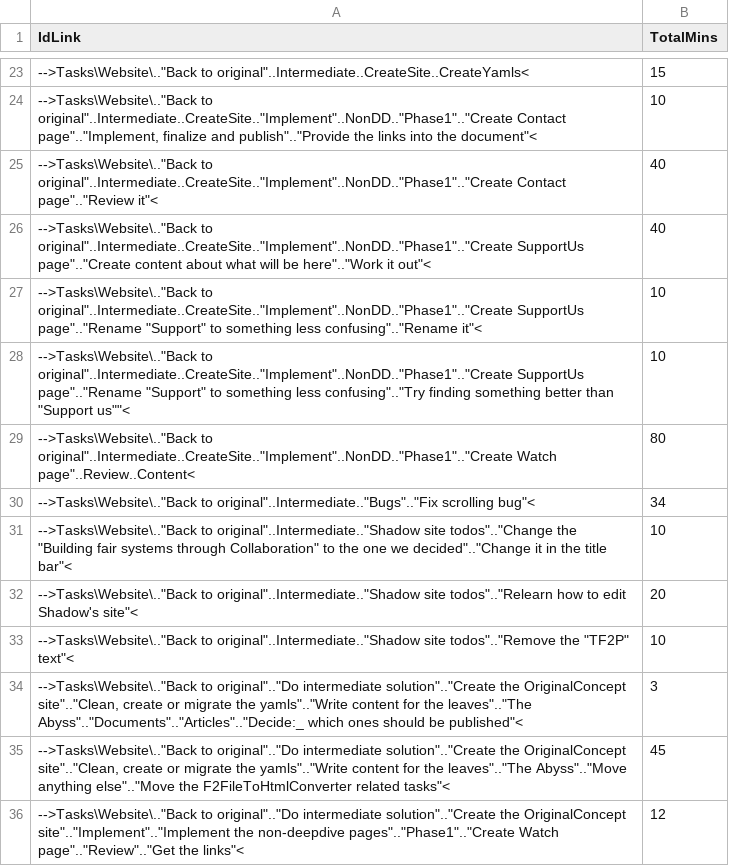
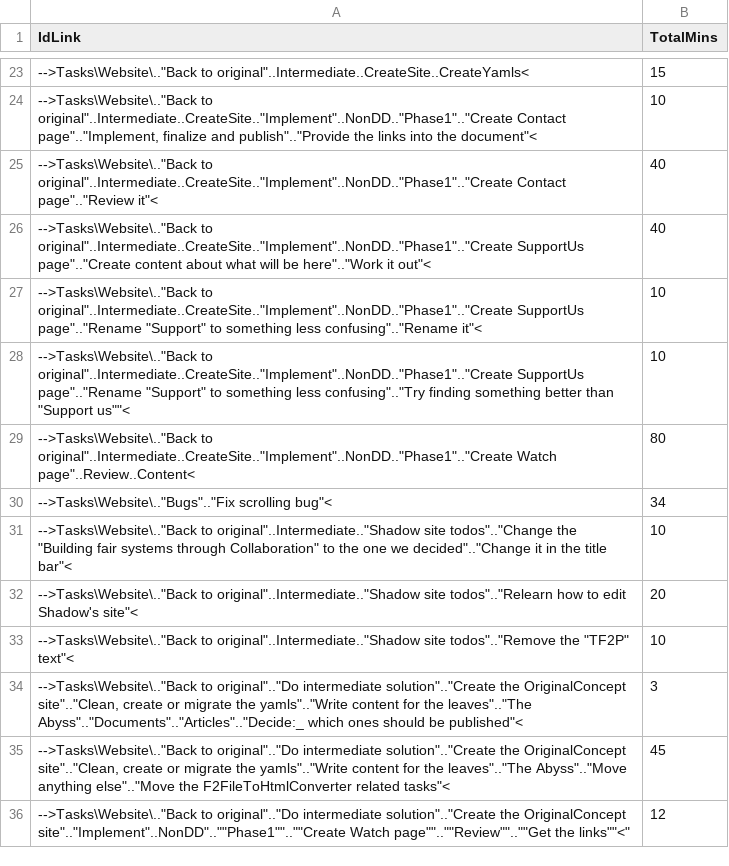
Before and after one commit to TheForty2Project/Management.Public, a CSV file: Reports/Analysis/TotalSpentPerTaskTill20260413.csv, drawn as a sheet; only a part is shown, gaps mark what is left out.

```diff
--- a/Reports/Analysis/TotalSpentPerTaskTill20260413.csv
+++ b/Reports/Analysis/TotalSpentPerTaskTill20260413.csv
@@ -29,3 +29,3 @@ IdLink
 "-->Tasks\Website\..""Back to original""..Intermediate..CreateSite..""Implement""..NonDD..""Phase1""..""Create Watch page""..Review..Content<"                                                                                                                                  ,        80
-"-->Tasks\Website\..""Back to original""..Intermediate..""Bugs""..""Fix scrolling bug""<"                                                                                                                                                                                       ,        34
+"-->Tasks\Website\..""Bugs""..""Fix scrolling bug""<"                                                                                                                                                                                       ,        34
 "-->Tasks\Website\..""Back to original""..Intermediate..""Shadow site todos""..""Change the ""Building fair systems through Collaboration"" to the one we decided""..""Change it in the title bar""<"                                                                           ,        10
@@ -35,2 +35,2 @@ IdLink
 "-->Tasks\Website\..""Back to original""..""Do intermediate solution""..""Create the OriginalConcept site""..""Clean, create or migrate the yamls""..""Write content for the leaves""..""The Abyss""..""Move anything else""..""Move the F2FileToHtmlConverter related tasks""<",        45
-"-->Tasks\Website\..""Back to original""..""Do intermediate solution""..""Create the OriginalConcept site""..""Implement""..""Implement the non-deepdive pages""..""Phase1""..""Create Watch page""..""Review""..""Get the links""<"                                            ,        12
+"-->Tasks\Website\..""Back to original""..""Do intermediate solution""..""Create the OriginalConcept site""..""Implement"".."NonDD"..""Phase1""..""Create Watch page""..""Review""..""Get the links""<"                                            ,        12
```
Also changed, not shown: Reports/Analysis/WorkHours.csv, Reports/CurrentTasks.csv, 5 other files.
